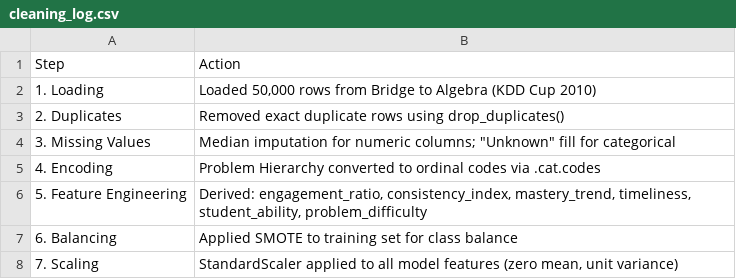
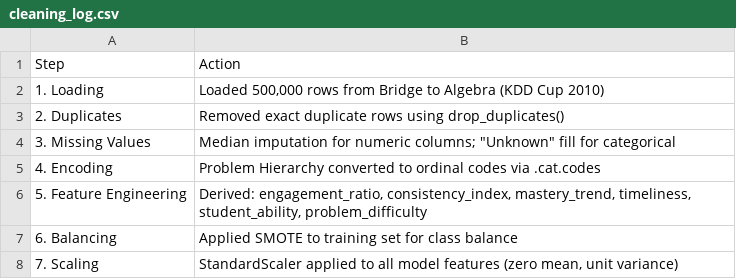
Before and after one commit to shanakavpm/SPPS, a CSV file: outputs/cleaning_log.csv, drawn as a sheet.

Commit message:
feat: Update the machine learning framework, data processing, and generated analysis outputs and visualizations.

```diff
--- a/outputs/cleaning_log.csv
+++ b/outputs/cleaning_log.csv
@@ -1,3 +1,3 @@
 Step,Action
-1. Loading,"Loaded 50,000 rows from Bridge to Algebra (KDD Cup 2010)"
+1. Loading,"Loaded 500,000 rows from Bridge to Algebra (KDD Cup 2010)"
 2. Duplicates,Removed exact duplicate rows using drop_duplicates()
```
Also changed, not shown: 27 other files.
